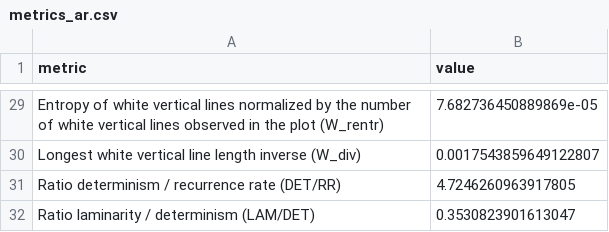
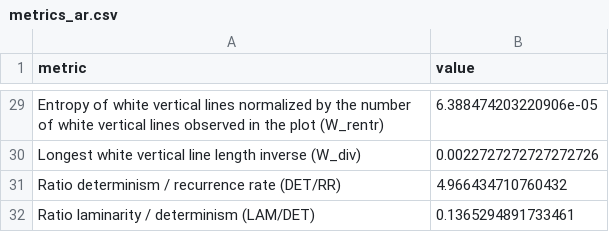
Before and after one commit to LucijaZuzic/RPA-UrbanSci, a CSV file: examples/ar/metrics_ar.csv, drawn as a sheet; only a part is shown, gaps mark what is left out; the diff covers the shown part only; the diff names each change by its address in the sheet, - before the commit and + after, or states it on an @@ line.

```diff
--- a/examples/ar/metrics_ar.csv
+++ b/examples/ar/metrics_ar.csv
-B29 (value): 7.682736450889869e-05
+B29 (value): 6.388474203220906e-05
-B30 (value): 0.0017543859649122807
+B30 (value): 0.0022727272727272726
-B31 (value): 4.7246260963917805
+B31 (value): 4.966434710760432
-B32 (value): 0.3530823901613047
+B32 (value): 0.1365294891733461
```
Also changed, not shown: 25 edited cells elsewhere in this file, ar_time_series.csv, brownian_time_series.csv, 12 other files.
